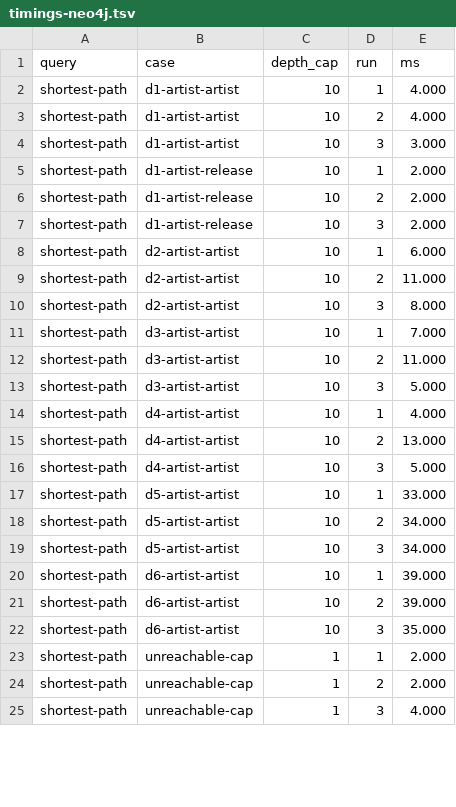
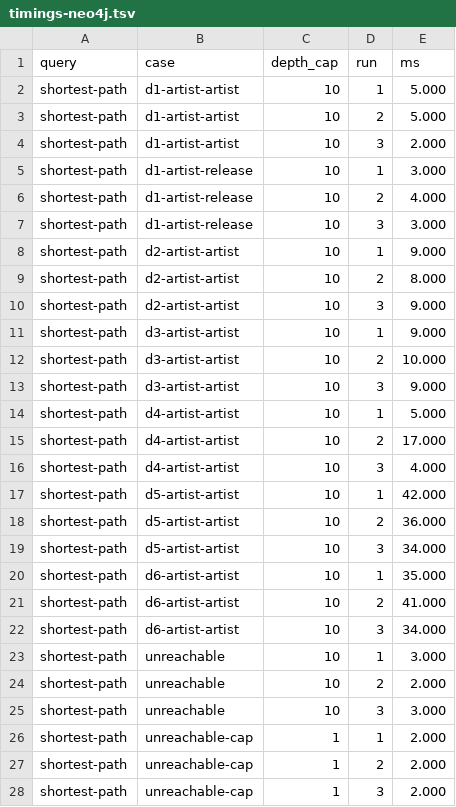
Before and after one commit to groovemap-music/database-schema, a TSV file: docs/spikes/gm-database-schema-9c8.3/results/timings-neo4j.tsv, drawn as a sheet; only a part is shown; the diff covers the shown part only.

```diff
--- a/docs/spikes/gm-database-schema-9c8.3/results/timings-neo4j.tsv
+++ b/docs/spikes/gm-database-schema-9c8.3/results/timings-neo4j.tsv
@@ -1,25 +1,28 @@
 query	case	depth_cap	run	ms
-shortest-path	d1-artist-artist	10	1	4.000
-shortest-path	d1-artist-artist	10	2	4.000
-shortest-path	d1-artist-artist	10	3	3.000
-shortest-path	d1-artist-release	10	1	2.000
-shortest-path	d1-artist-release	10	2	2.000
-shortest-path	d1-artist-release	10	3	2.000
-shortest-path	d2-artist-artist	10	1	6.000
-shortest-path	d2-artist-artist	10	2	11.000
-shortest-path	d2-artist-artist	10	3	8.000
-shortest-path	d3-artist-artist	10	1	7.000
-shortest-path	d3-artist-artist	10	2	11.000
-shortest-path	d3-artist-artist	10	3	5.000
-shortest-path	d4-artist-artist	10	1	4.000
-shortest-path	d4-artist-artist	10	2	13.000
-shortest-path	d4-artist-artist	10	3	5.000
-shortest-path	d5-artist-artist	10	1	33.000
-shortest-path	d5-artist-artist	10	2	34.000
+shortest-path	d1-artist-artist	10	1	5.000
+shortest-path	d1-artist-artist	10	2	5.000
+shortest-path	d1-artist-artist	10	3	2.000
+shortest-path	d1-artist-release	10	1	3.000
+shortest-path	d1-artist-release	10	2	4.000
+shortest-path	d1-artist-release	10	3	3.000
+shortest-path	d2-artist-artist	10	1	9.000
+shortest-path	d2-artist-artist	10	2	8.000
+shortest-path	d2-artist-artist	10	3	9.000
+shortest-path	d3-artist-artist	10	1	9.000
+shortest-path	d3-artist-artist	10	2	10.000
+shortest-path	d3-artist-artist	10	3	9.000
+shortest-path	d4-artist-artist	10	1	5.000
+shortest-path	d4-artist-artist	10	2	17.000
+shortest-path	d4-artist-artist	10	3	4.000
+shortest-path	d5-artist-artist	10	1	42.000
+shortest-path	d5-artist-artist	10	2	36.000
 shortest-path	d5-artist-artist	10	3	34.000
-shortest-path	d6-artist-artist	10	1	39.000
-shortest-path	d6-artist-artist	10	2	39.000
-shortest-path	d6-artist-artist	10	3	35.000
+shortest-path	d6-artist-artist	10	1	35.000
+shortest-path	d6-artist-artist	10	2	41.000
+shortest-path	d6-artist-artist	10	3	34.000
+shortest-path	unreachable	10	1	3.000
+shortest-path	unreachable	10	2	2.000
+shortest-path	unreachable	10	3	3.000
 shortest-path	unreachable-cap	1	1	2.000
 shortest-path	unreachable-cap	1	2	2.000
-shortest-path	unreachable-cap	1	3	4.000
+shortest-path	unreachable-cap	1	3	2.000
```
Also changed, not shown: 3 removed rows and 25 edited cells elsewhere in this file, 28 other files.
